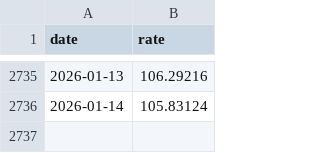
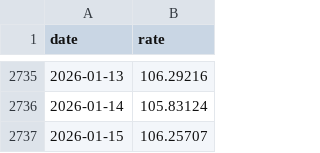
Before and after one commit to stSoftwareAU/GRQ-FX-validation, a CSV file: docs/data/AUDJPY.csv, drawn as a sheet; only a part is shown, gaps mark what is left out; the diff names each change by its address in the sheet, - before the commit and + after, or states it on an @@ line.

```diff
--- a/docs/data/AUDJPY.csv
+++ b/docs/data/AUDJPY.csv
+row 2737: 2026-01-15 | 106.25707
```
Also changed, not shown: docs/data/AUDCAD.csv, docs/data/AUDCNY.csv, 52 other files.
